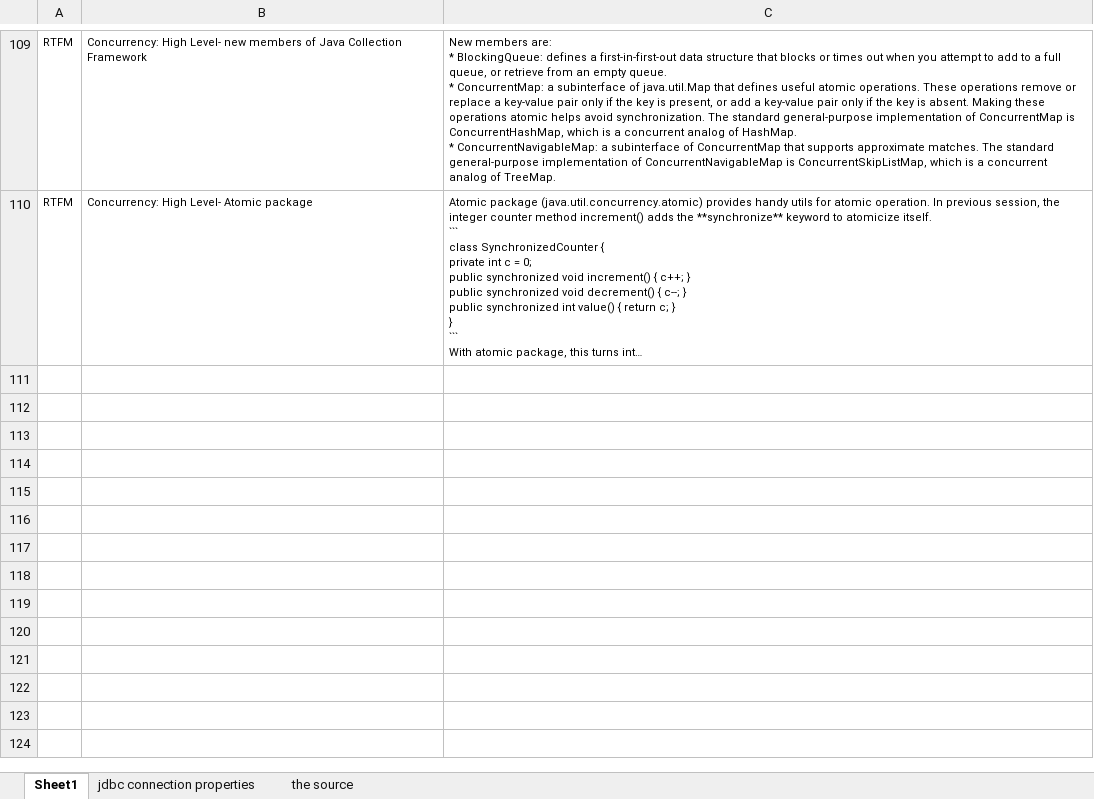
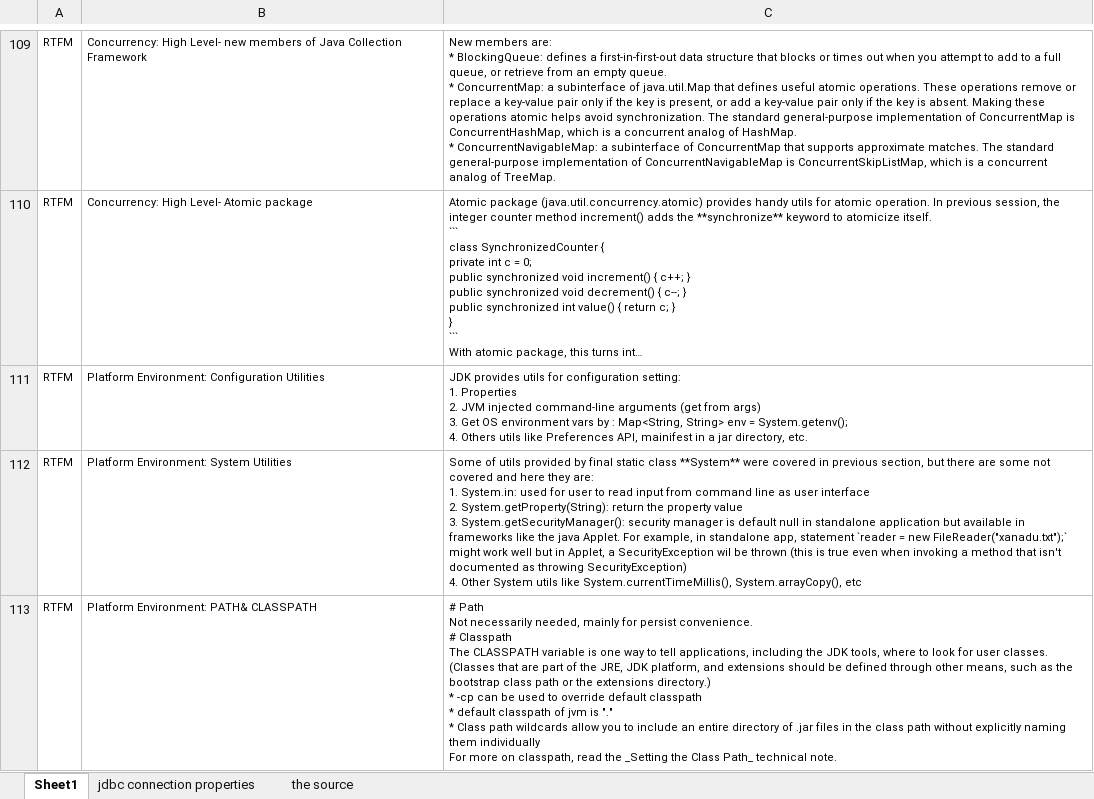
Before and after one commit to mylesieong/code_library, an Excel workbook: java_lib.xlsx, sheet Sheet1, drawn as a sheet; only a part is shown, gaps mark what is left out; long unchanged cells end in …; values as stored, in another font and other column widths than the file's, no borders; ↵ is a line break in a cell; the diff names each change by its address in the sheet, - before the commit and + after, or states it on an @@ line.

Commit message:
Add java entry on RTFM: Platform Environment

```diff
--- a/java_lib.xlsx (sheet Sheet1)
+++ b/java_lib.xlsx (sheet Sheet1)
+row 111: RTFM | Platform Environment: Configuration Utilities | JDK provides utils for configuration setting: ↵ 1. Properties ↵ 2. JVM injected command-line arguments (get from args) ↵ 3. Get OS environment vars by : Map<String, String> env = System.getenv(); ↵ 4. Others utils like Preferences API, mainifest in a jar directory, etc.
+row 112: RTFM | Platform Environment: System Utilities | Some of utils provided by final static class **System** were covered in previous section, but there are some not covered and here they are: ↵ 1. System.in: used for user to read input from command line as user interface ↵ 2. System.getProperty(String): return the property value ↵ 3. System.getSecurityManager(): security manager is default null in standalone application but available in frameworks like the java Applet. For example, in standalone app, statement `reader = new FileReader("xanadu.txt");` might work well but in Applet, a SecurityException wil be thrown (this is true even when invoking a method that isn't documented as throwing SecurityException) ↵ 4. Other System utils like System.currentTimeMillis(), System.arrayCopy(), etc
+row 113: RTFM | Platform Environment: PATH& CLASSPATH | # Path ↵ Not necessarily needed, mainly for persist convenience. ↵ # Classpath ↵ The CLASSPATH variable is one way to tell applications, including the JDK tools, where to look for user classes. (Classes that are part of the JRE, JDK platform, and extensions should be defined through other means, such as the bootstrap class path or the extensions directory.) ↵ * -cp can be used to override default classpath ↵ * default classpath of jvm is "." ↵ * Class path wildcards allow you to include an entire directory of .jar files in the class path without explicitly naming them individually ↵ For more on classpath, read the _Setting the Class Path_ technical note.
```
